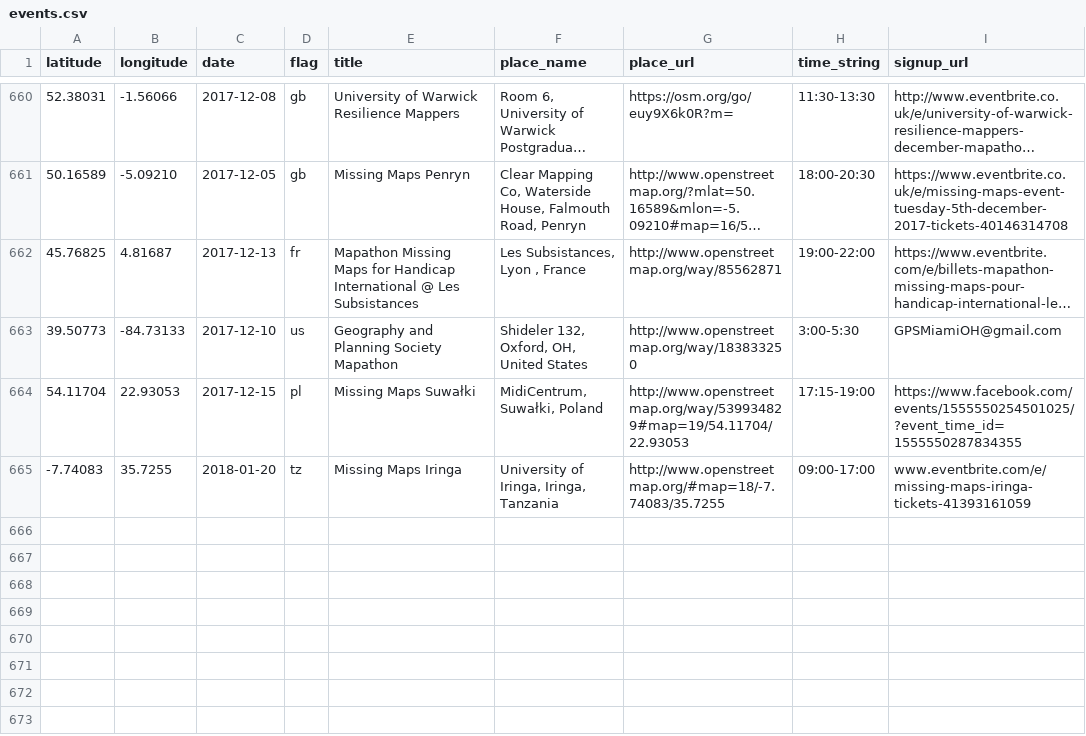
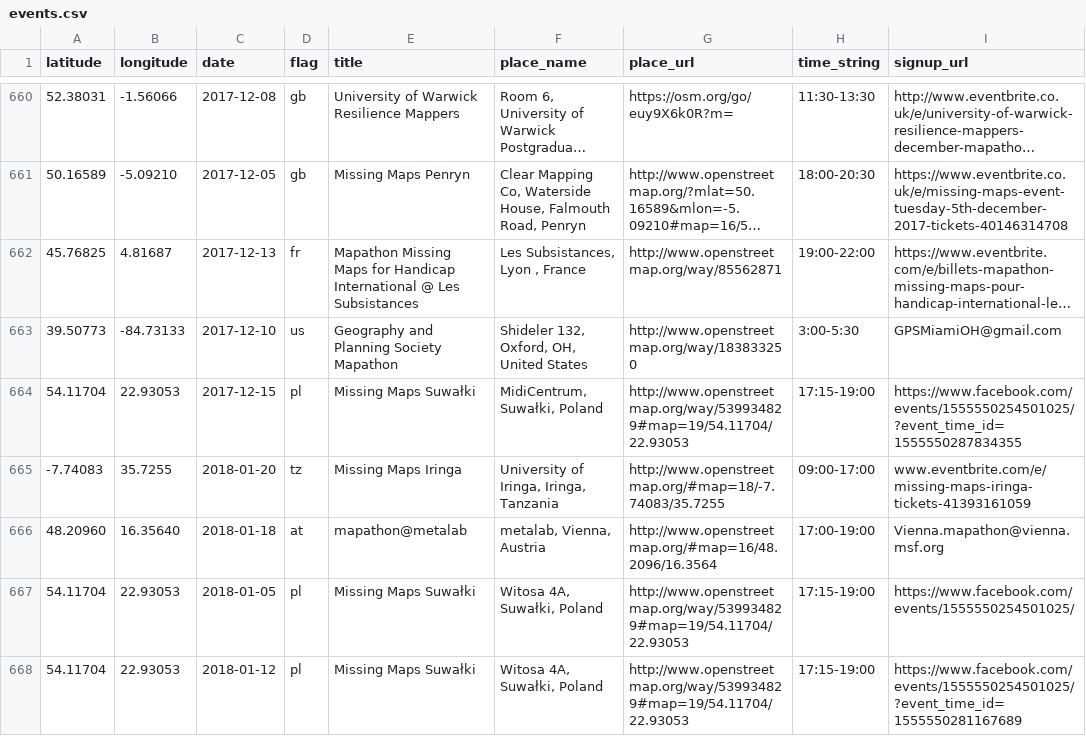
Before and after one commit to MissingMaps/events, a CSV file: events.csv, drawn as a sheet; only a part is shown, gaps mark what is left out; long unchanged cells end in …; the diff names each change by its address in the sheet, - before the commit and + after, or states it on an @@ line.

Commit message:
Update events.csv (#196)

```diff
--- a/events.csv
+++ b/events.csv
+row 666: 48.20960 | 16.35640 | 2018-01-18 | at | mapathon@metalab | metalab, Vienna, Austria | http://www.openstreetmap.org/#map=16/48.2096/16.3564 | 17:00-19:00 | Vienna.mapathon@vienna.msf.org
+row 667: 54.11704 | 22.93053 | 2018-01-05 | pl | Missing Maps Suwałki | Witosa 4A, Suwałki, Poland | http://www.openstreetmap.org/way/539934829#map=19/54.11704/22.93053 | 17:15-19:00 | https://www.facebook.com/events/1555550254501025/
+row 668: 54.11704 | 22.93053 | 2018-01-12 | pl | Missing Maps Suwałki | Witosa 4A, Suwałki, Poland | http://www.openstreetmap.org/way/539934829#map=19/54.11704/22.93053 | 17:15-19:00 | https://www.facebook.com/events/1555550254501025/?event_time_id=1555550281167689
```
